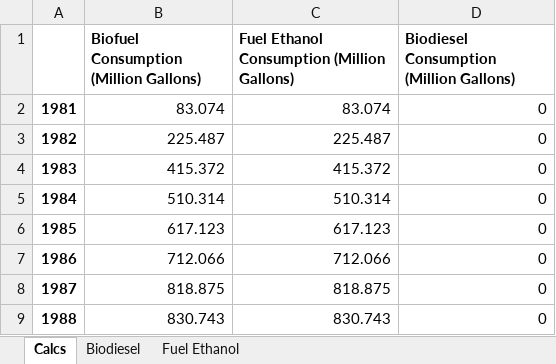
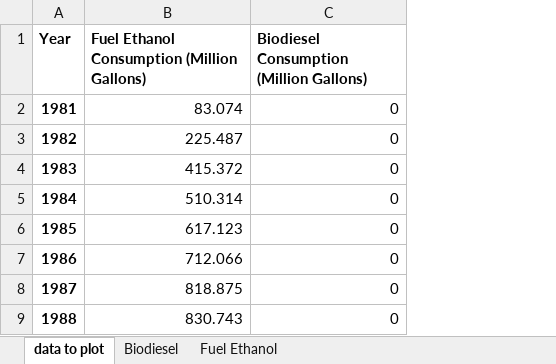
Before and after one commit to MatthewHeun/MCBook2021, an Excel workbook: chapters/ch08-Transportation/datasets/Biofuels.xlsx, sheet data to plot, drawn as a sheet; only a part is shown; values as stored, in another font and other column widths than the file's, no borders; the diff names each change by its address in the sheet, - before the commit and + after, or states it on an @@ line.

Commit message:
Biofuel graph.

```diff
--- a/chapters/ch08-Transportation/datasets/Biofuels.xlsx (sheet data to plot)
+++ b/chapters/ch08-Transportation/datasets/Biofuels.xlsx (sheet data to plot)
-sheet tab: Calcs
+sheet tab: data to plot
-column B, rows 1-9: Biofuel Consumption (Million Gallons) | 83.074 | 225.487 | 415.372 | 510.314 | 617.123 | 712.066 | 818.875 | 830.743
-A1: (empty)
+A1: Year
```
Also changed, not shown: 2 other files.
